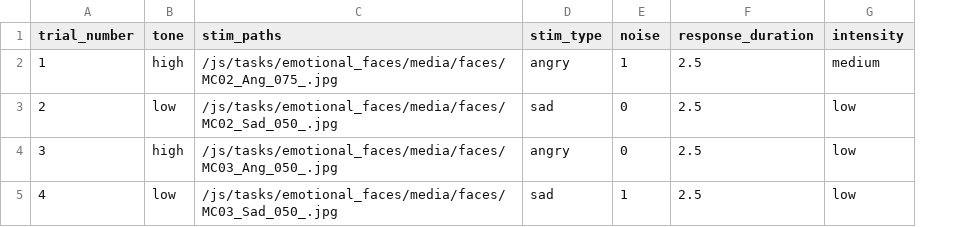
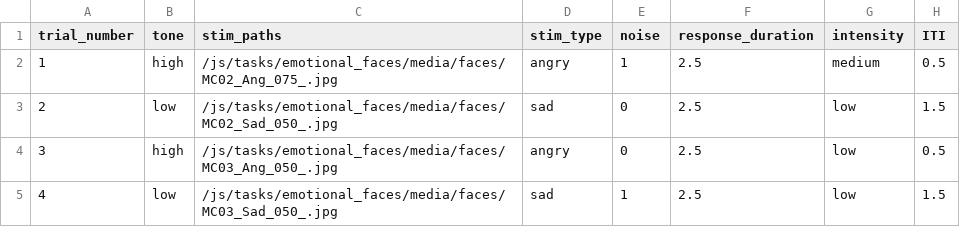
Before and after one commit to laureate-institute-for-brain-research/StimToolOnline, a CSV file: public/js/tasks/emotional_faces/practice_schedule.csv, drawn as a sheet; the diff names each change by its address in the sheet, - before the commit and + after, or states it on an @@ line.

```diff
--- a/public/js/tasks/emotional_faces/practice_schedule.csv
+++ b/public/js/tasks/emotional_faces/practice_schedule.csv
+column H (ITI), rows 2-5: 0.5 | 1.5 | 0.5 | 1.5
```
Also changed, not shown: public/js/tasks/emotional_faces/main_schedule.csv, 1 other file.
